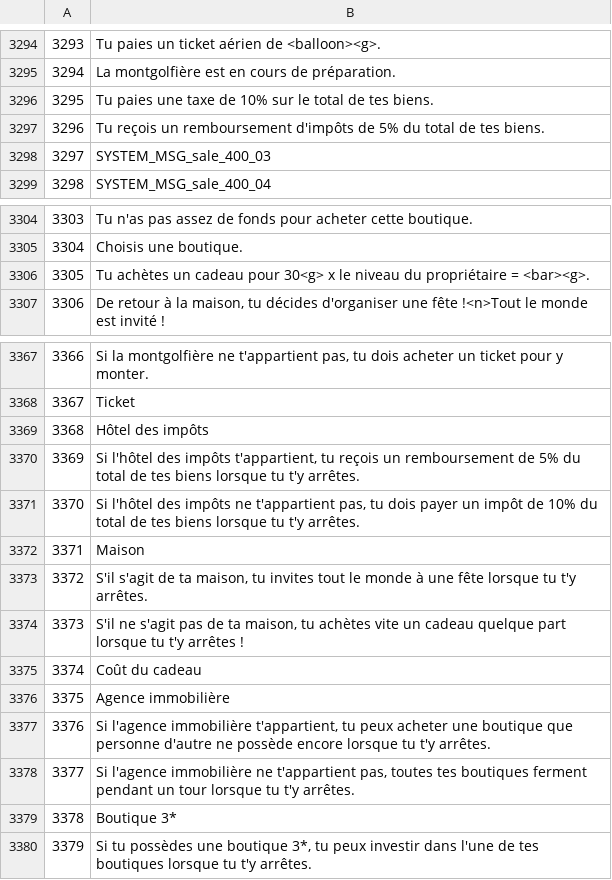
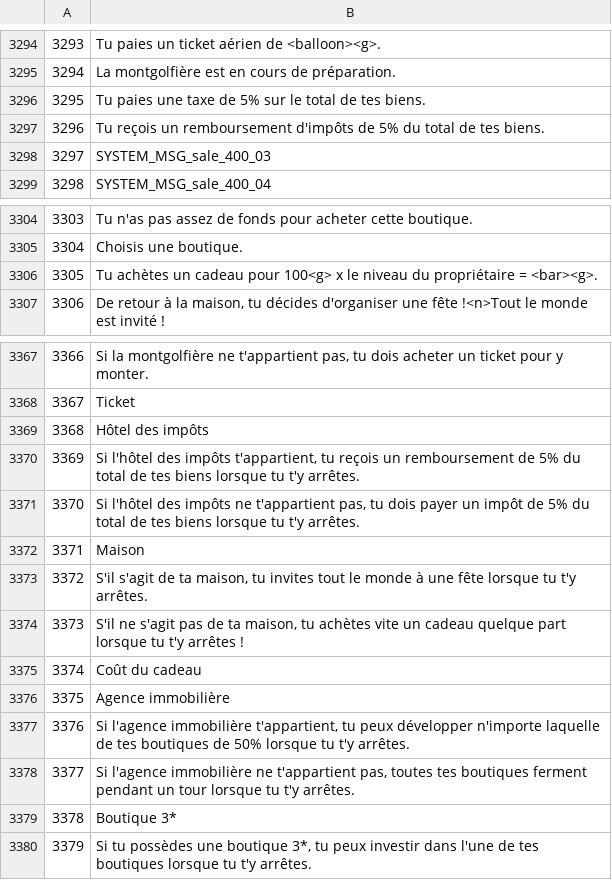
Before and after one commit to FortuneStreetModding/Disassembly, a CSV file: ASM Hacks/ST7P01/DATA/files/localize/ui_message.fr.csv, drawn as a sheet; only a part is shown, gaps mark what is left out.

```diff
--- a/ASM Hacks/ST7P01/DATA/files/localize/ui_message.fr.csv
+++ b/ASM Hacks/ST7P01/DATA/files/localize/ui_message.fr.csv
@@ -3295,3 +3295,3 @@
 3294,"La montgolfière est en cours de préparation."
-3295,"Tu paies une taxe de 10% sur le total de tes biens."
+3295,"Tu paies une taxe de 5% sur le total de tes biens."
 3296,"Tu reçois un remboursement d'impôts de 5% du total de tes biens."
@@ -3305,3 +3305,3 @@
 3304,"Choisis une boutique."
-3305,"Tu achètes un cadeau pour 30<g> x le niveau du propriétaire = <bar><g>."
+3305,"Tu achètes un cadeau pour 100<g> x le niveau du propriétaire = <bar><g>."
 3306,"De retour à la maison, tu décides d'organiser une fête !<n>Tout le monde est invité !"
@@ -3370,3 +3370,3 @@
 3369,"Si l'hôtel des impôts t'appartient, tu reçois un remboursement de 5% du total de tes biens lorsque tu t'y arrêtes."
-3370,"Si l'hôtel des impôts ne t'appartient pas, tu dois payer un impôt de 10% du total de tes biens lorsque tu t'y arrêtes."
+3370,"Si l'hôtel des impôts ne t'appartient pas, tu dois payer un impôt de 5% du total de tes biens lorsque tu t'y arrêtes."
 3371,"Maison"
@@ -3376,3 +3376,3 @@
 3375,"Agence immobilière"
-3376,"Si l'agence immobilière t'appartient, tu peux acheter une boutique que personne d'autre ne possède encore lorsque tu t'y arrêtes."
+3376,"Si l'agence immobilière t'appartient, tu peux développer n'importe laquelle de tes boutiques de 50% lorsque tu t'y arrêtes."
 3377,"Si l'agence immobilière ne t'appartient pas, toutes tes boutiques ferment pendant un tour lorsque tu t'y arrêtes."
```
Also changed, not shown: ASM Hacks/ST7P01/DATA/files/localize/ui_message.de.csv, ASM Hacks/ST7P01/DATA/files/localize/ui_message.en.csv, 10 other files.
